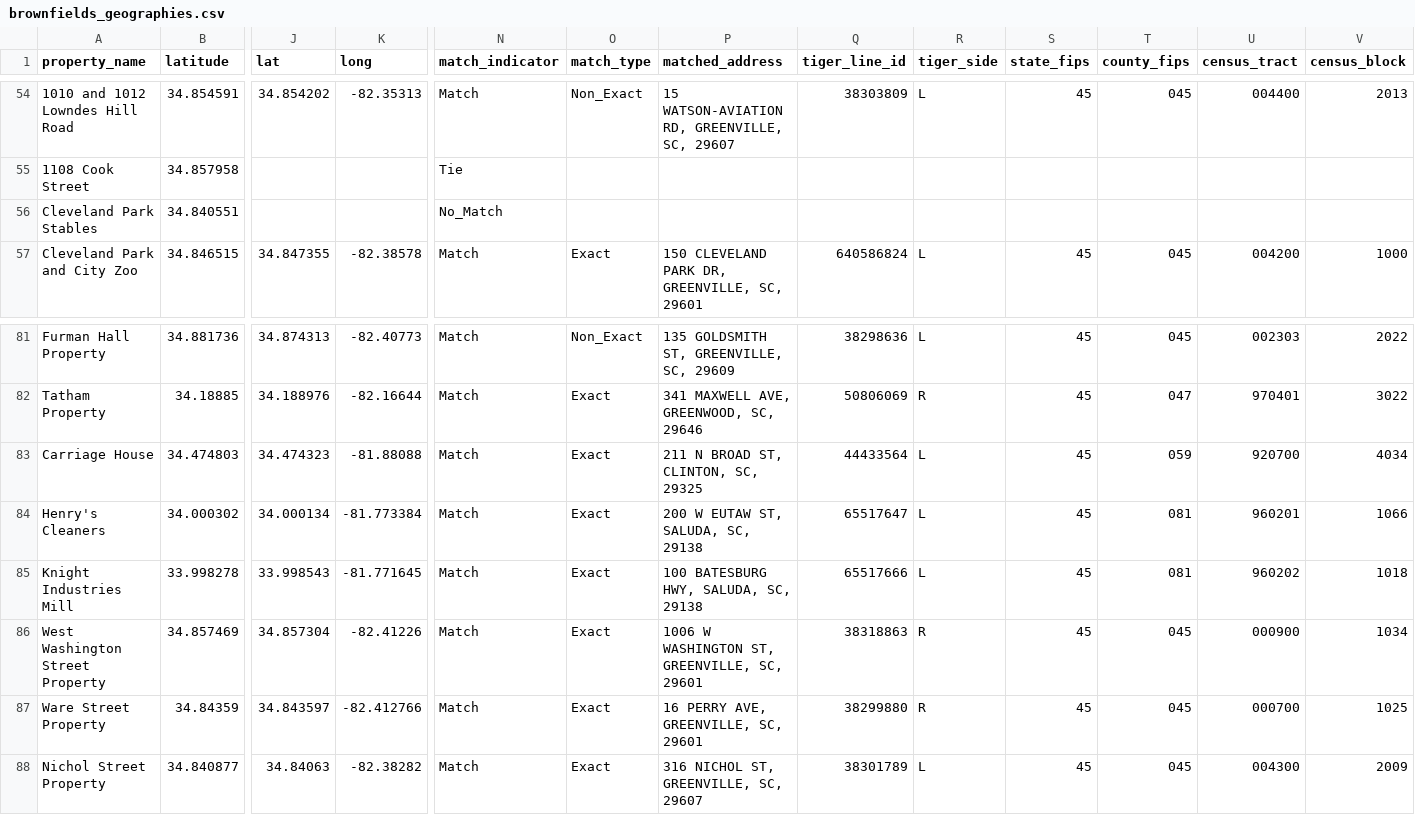
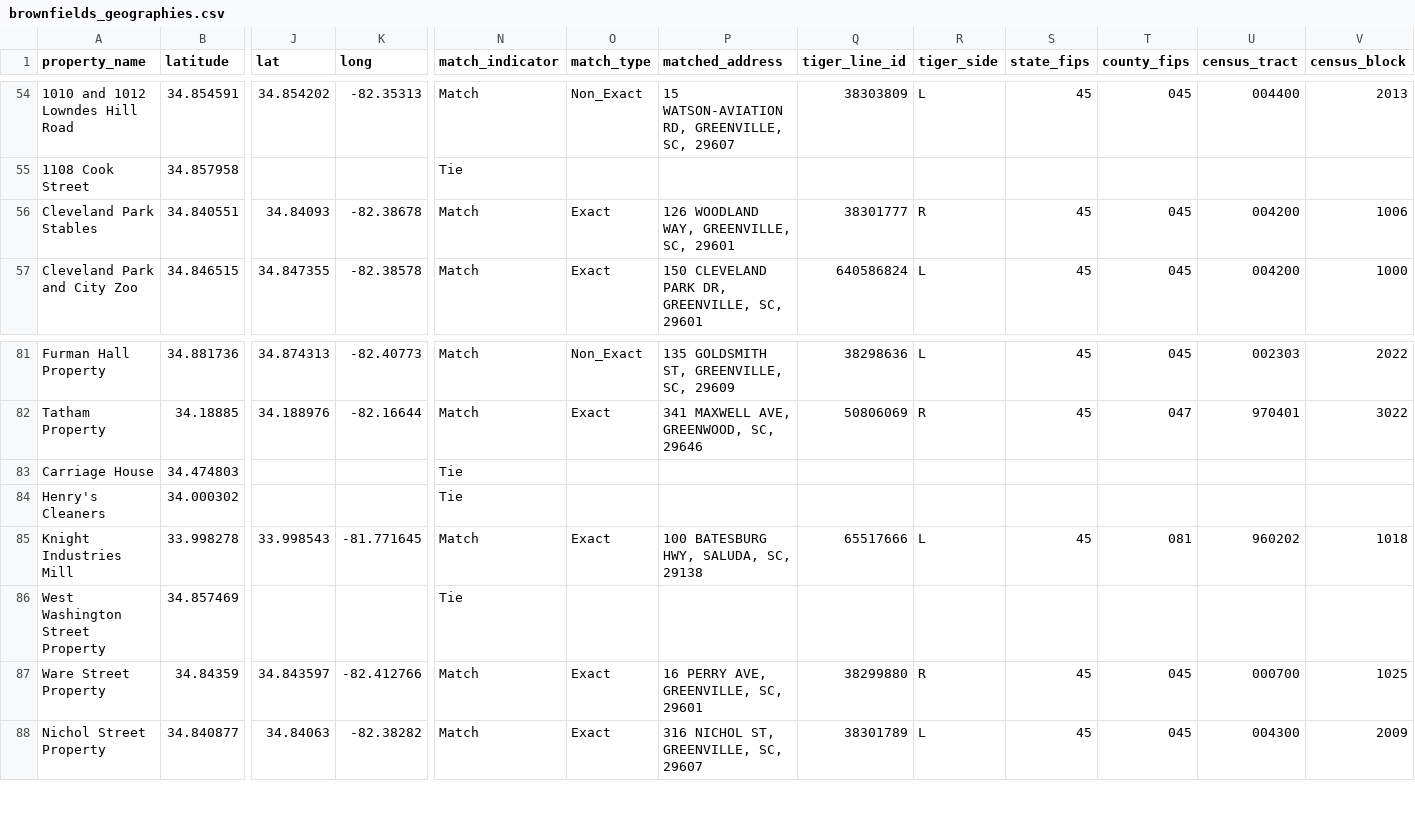
Before and after one commit to tamilyn/dhomer, a CSV file: data-raw/brownfields_geographies.csv, drawn as a sheet; only a part is shown, gaps mark what is left out; the diff covers the shown part only; the diff names each change by its address in the sheet, - before the commit and + after, or states it on an @@ line.

```diff
--- a/data-raw/brownfields_geographies.csv
+++ b/data-raw/brownfields_geographies.csv
-J56 (lat): (empty)
+J56 (lat): 34.84093
-K56 (long): (empty)
+K56 (long): -82.38678
-N56 (match_indicator): No_Match
+N56 (match_indicator): Match
-O56 (match_type): (empty)
+O56 (match_type): Exact
-P56 (matched_address): (empty)
+P56 (matched_address): 126 WOODLAND WAY, GREENVILLE, SC, 29601
-Q56 (tiger_line_id): (empty)
+Q56 (tiger_line_id): 38301777
-R56 (tiger_side): (empty)
+R56 (tiger_side): R
-S56 (state_fips): (empty)
+S56 (state_fips): 45
-T56 (county_fips): (empty)
+T56 (county_fips): 045
-U56 (census_tract): (empty)
+U56 (census_tract): 004200
-V56 (census_block): (empty)
+V56 (census_block): 1006
-J83 (lat): 34.474323
+J83 (lat): (empty)
-K83 (long): -81.88088
+K83 (long): (empty)
-N83:N84 (match_indicator): Match
+N83:N84 (match_indicator): Tie
-O83:O84 (match_type): Exact
+O83:O84 (match_type): (empty)
-P83 (matched_address): 211 N BROAD ST, CLINTON, SC, 29325
+P83 (matched_address): (empty)
-Q83 (tiger_line_id): 44433564
+Q83 (tiger_line_id): (empty)
-R83:R84 (tiger_side): L
+R83:R84 (tiger_side): (empty)
-S83:S84 (state_fips): 45
+S83:S84 (state_fips): (empty)
-T83 (county_fips): 059
+T83 (county_fips): (empty)
-U83 (census_tract): 920700
+U83 (census_tract): (empty)
-V83 (census_block): 4034
+V83 (census_block): (empty)
-J84 (lat): 34.000134
+J84 (lat): (empty)
-K84 (long): -81.773384
+K84 (long): (empty)
-P84 (matched_address): 200 W EUTAW ST, SALUDA, SC, 29138
+P84 (matched_address): (empty)
-Q84 (tiger_line_id): 65517647
+Q84 (tiger_line_id): (empty)
-T84 (county_fips): 081
+T84 (county_fips): (empty)
-U84 (census_tract): 960201
+U84 (census_tract): (empty)
-V84 (census_block): 1066
+V84 (census_block): (empty)
-J86 (lat): 34.857304
+J86 (lat): (empty)
-K86 (long): -82.41226
+K86 (long): (empty)
-N86 (match_indicator): Match
+N86 (match_indicator): Tie
-O86 (match_type): Exact
+O86 (match_type): (empty)
-P86 (matched_address): 1006 W WASHINGTON ST, GREENVILLE, SC, 29601
+P86 (matched_address): (empty)
-Q86 (tiger_line_id): 38318863
+Q86 (tiger_line_id): (empty)
-R86 (tiger_side): R
+R86 (tiger_side): (empty)
-S86 (state_fips): 45
+S86 (state_fips): (empty)
-T86 (county_fips): 045
+T86 (county_fips): (empty)
-U86 (census_tract): 000900
+U86 (census_tract): (empty)
-V86 (census_block): 1034
+V86 (census_block): (empty)
```
Also changed, not shown: 123 edited cells elsewhere in this file, 3 other files.
